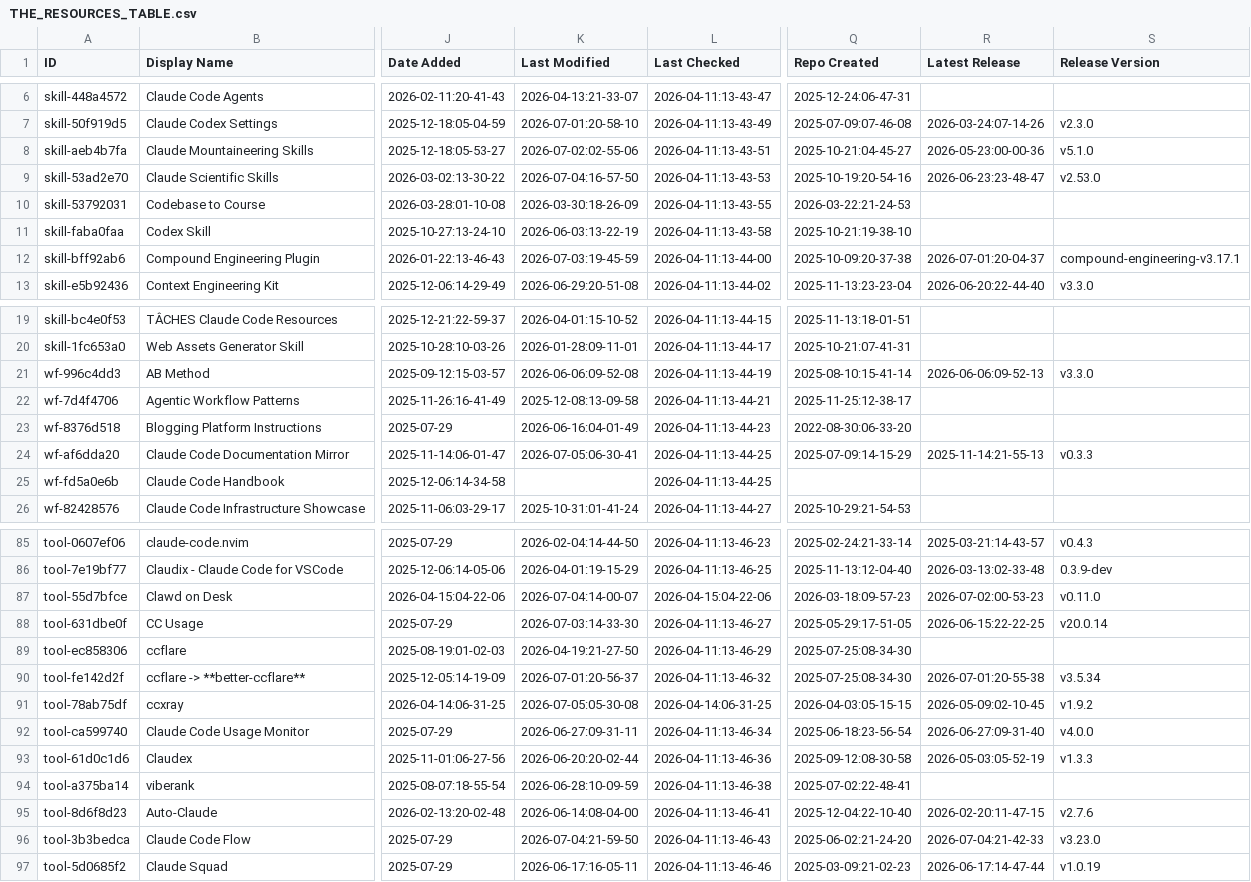
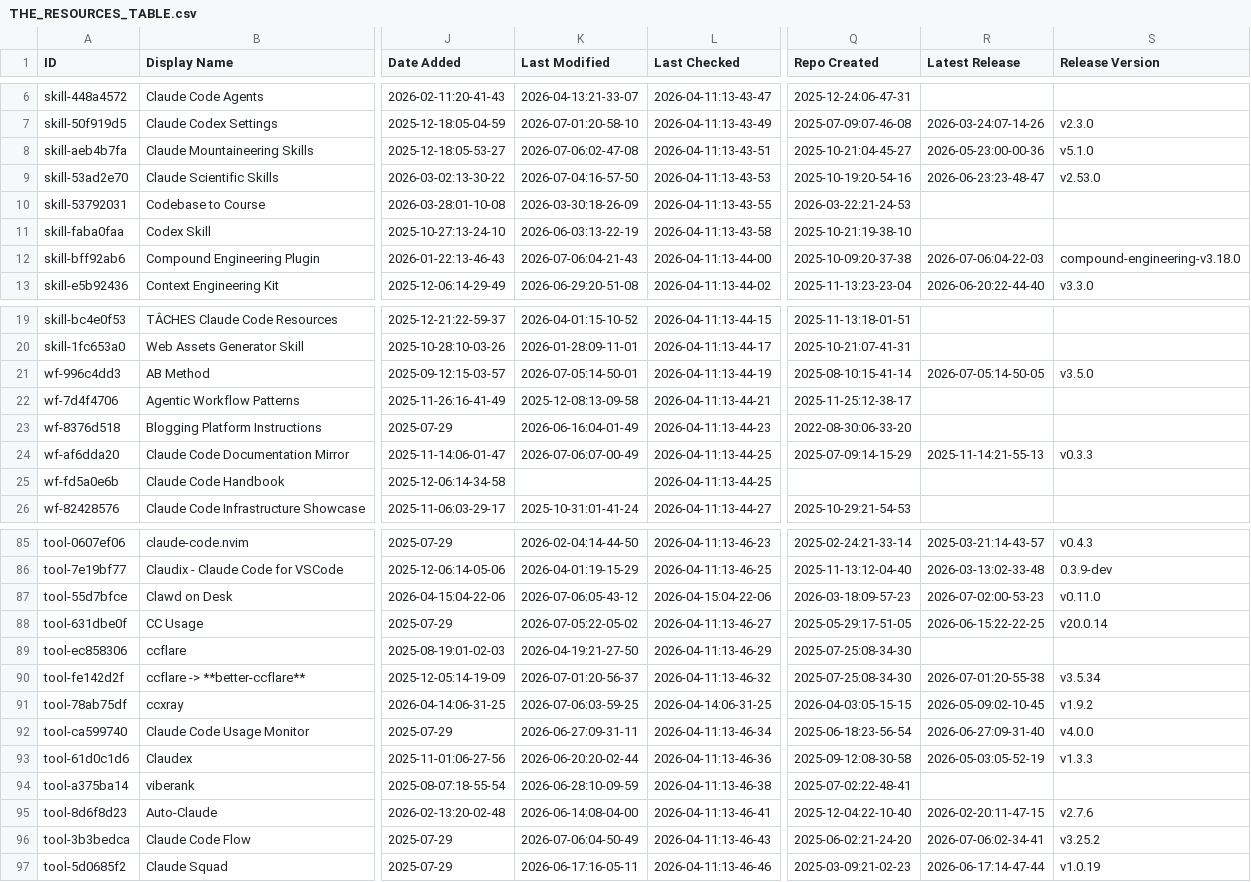
Before and after one commit to ats-kinoshita-iso/awesome-claude-code, a CSV file: THE_RESOURCES_TABLE.csv, drawn as a sheet; only a part is shown, gaps mark what is left out; the diff covers the shown part only; the diff names each change by its address in the sheet, - before the commit and + after, or states it on an @@ line.

```diff
--- a/THE_RESOURCES_TABLE.csv
+++ b/THE_RESOURCES_TABLE.csv
-K8 (Last Modified): 2026-07-02:02-55-06
+K8 (Last Modified): 2026-07-06:02-47-08
-K12 (Last Modified): 2026-07-03:19-45-59
+K12 (Last Modified): 2026-07-06:04-21-43
-R12 (Latest Release): 2026-07-01:20-04-37
+R12 (Latest Release): 2026-07-06:04-22-03
-S12 (Release Version): compound-engineering-v3.17.1
+S12 (Release Version): compound-engineering-v3.18.0
-K21 (Last Modified): 2026-06-06:09-52-08
+K21 (Last Modified): 2026-07-05:14-50-01
-R21 (Latest Release): 2026-06-06:09-52-13
+R21 (Latest Release): 2026-07-05:14-50-05
-S21 (Release Version): v3.3.0
+S21 (Release Version): v3.5.0
-K24 (Last Modified): 2026-07-05:06-30-41
+K24 (Last Modified): 2026-07-06:07-00-49
-K87 (Last Modified): 2026-07-04:14-00-07
+K87 (Last Modified): 2026-07-06:05-43-12
-K88 (Last Modified): 2026-07-03:14-33-30
+K88 (Last Modified): 2026-07-05:22-05-02
-K91 (Last Modified): 2026-07-05:05-30-08
+K91 (Last Modified): 2026-07-06:03-59-25
-K96 (Last Modified): 2026-07-04:21-59-50
+K96 (Last Modified): 2026-07-06:04-50-49
-R96 (Latest Release): 2026-07-04:21-42-33
+R96 (Latest Release): 2026-07-06:02-34-41
-S96 (Release Version): v3.23.0
+S96 (Release Version): v3.25.2
```
Also changed, not shown: 29 edited cells elsewhere in this file.
